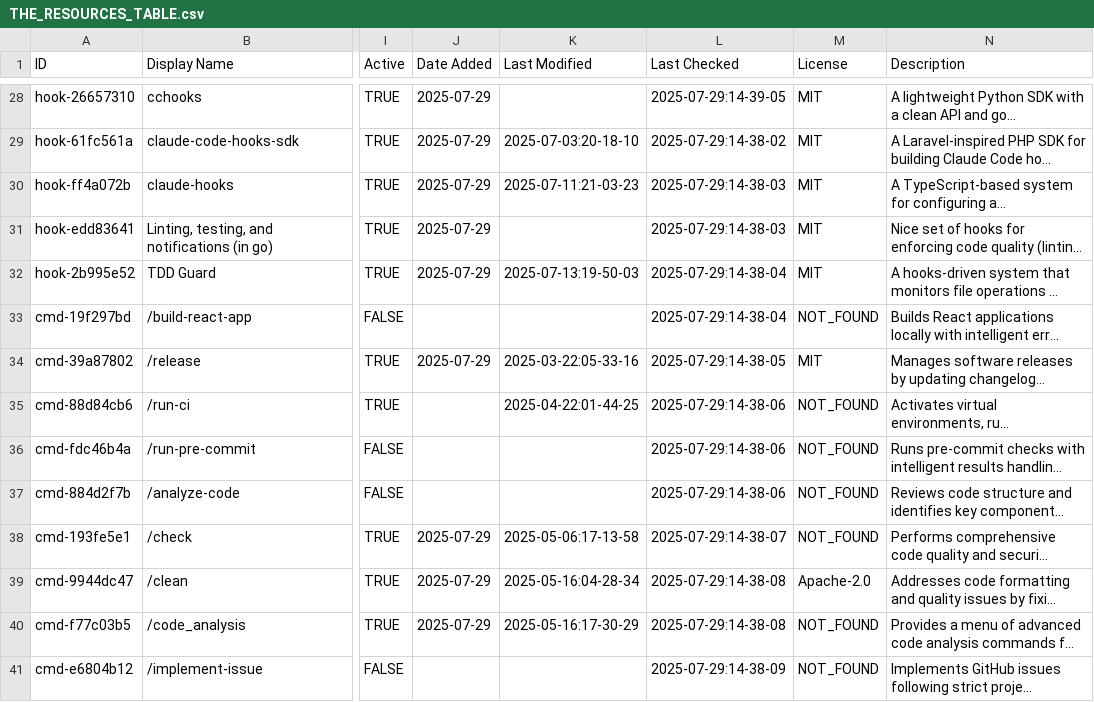
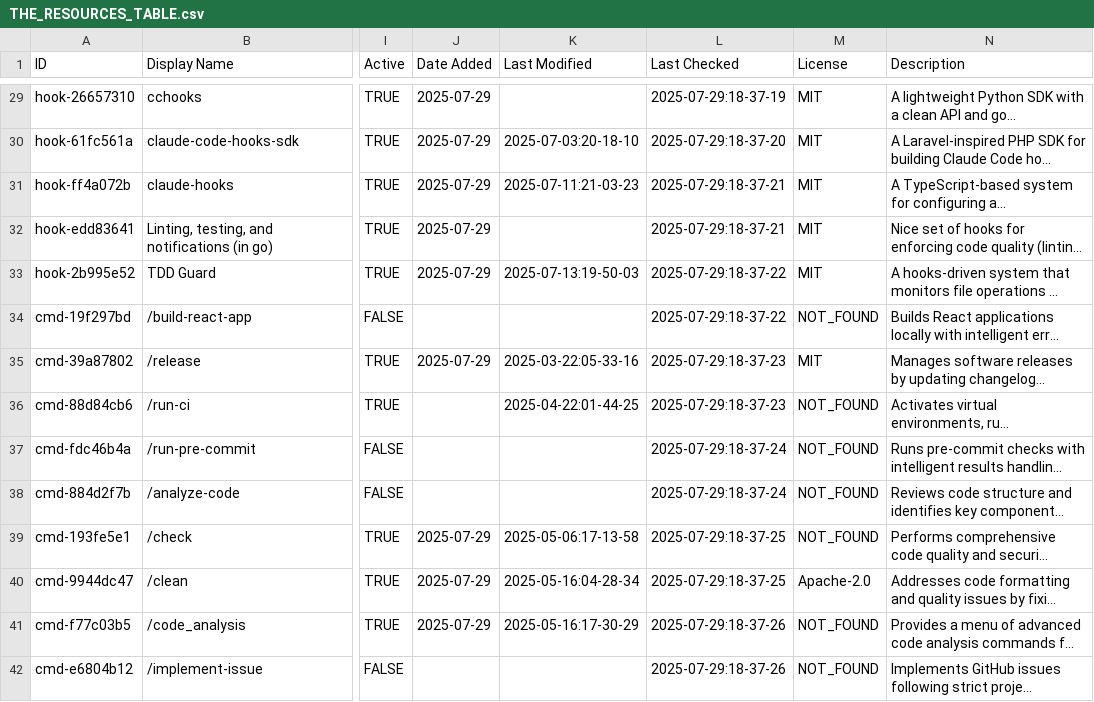
Before and after one commit to xianyu110/awesome-claude-code-zh, a CSV file: THE_RESOURCES_TABLE.csv, drawn as a sheet; only a part is shown, gaps mark what is left out; long unchanged cells end in …; addresses are those after the commit; the diff covers the shown part only; the diff names each change by its address in the sheet, - before the commit and + after, or states it on an @@ line.

```diff
--- a/THE_RESOURCES_TABLE.csv
+++ b/THE_RESOURCES_TABLE.csv
-L29 (Last Checked): 2025-07-29:14-39-05
+L29 (Last Checked): 2025-07-29:18-37-19
-L30 (Last Checked): 2025-07-29:14-38-02
+L30 (Last Checked): 2025-07-29:18-37-20
-L31:L32 (Last Checked): 2025-07-29:14-38-03
+L31:L32 (Last Checked): 2025-07-29:18-37-21
-L33:L34 (Last Checked): 2025-07-29:14-38-04
+L33:L34 (Last Checked): 2025-07-29:18-37-22
-L35 (Last Checked): 2025-07-29:14-38-05
+L35 (Last Checked): 2025-07-29:18-37-23
-L36 (Last Checked): 2025-07-29:14-38-06
+L36 (Last Checked): 2025-07-29:18-37-23
-L37:L38 (Last Checked): 2025-07-29:14-38-06
+L37:L38 (Last Checked): 2025-07-29:18-37-24
-L39 (Last Checked): 2025-07-29:14-38-07
+L39 (Last Checked): 2025-07-29:18-37-25
-L40 (Last Checked): 2025-07-29:14-38-08
+L40 (Last Checked): 2025-07-29:18-37-25
-L41 (Last Checked): 2025-07-29:14-38-08
+L41 (Last Checked): 2025-07-29:18-37-26
-L42 (Last Checked): 2025-07-29:14-38-09
+L42 (Last Checked): 2025-07-29:18-37-26
```
Also changed, not shown: 1 added row and 103 edited cells elsewhere in this file, 1 other file.
